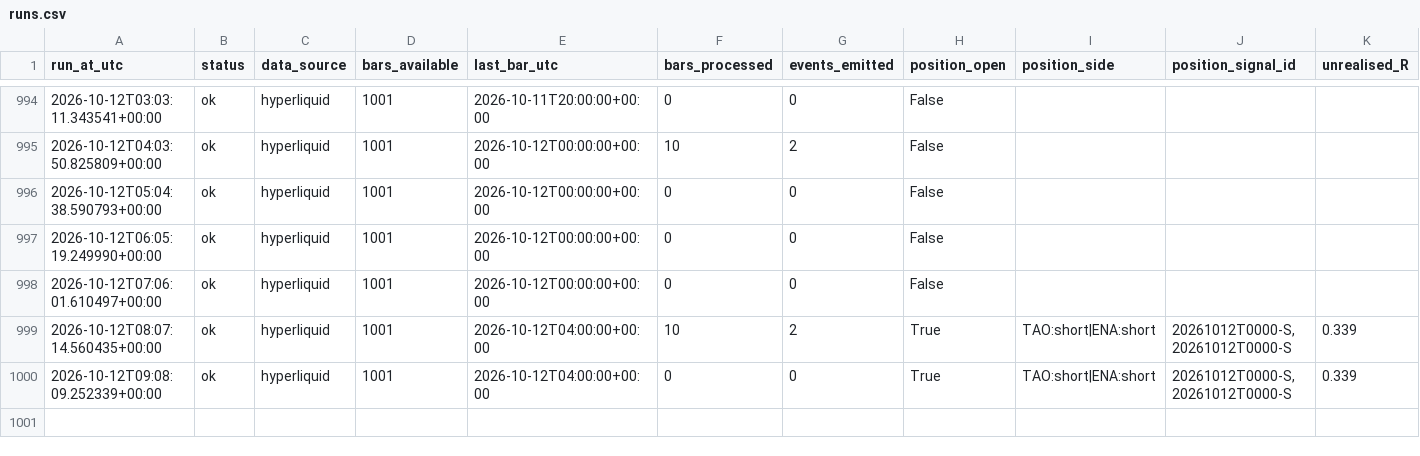
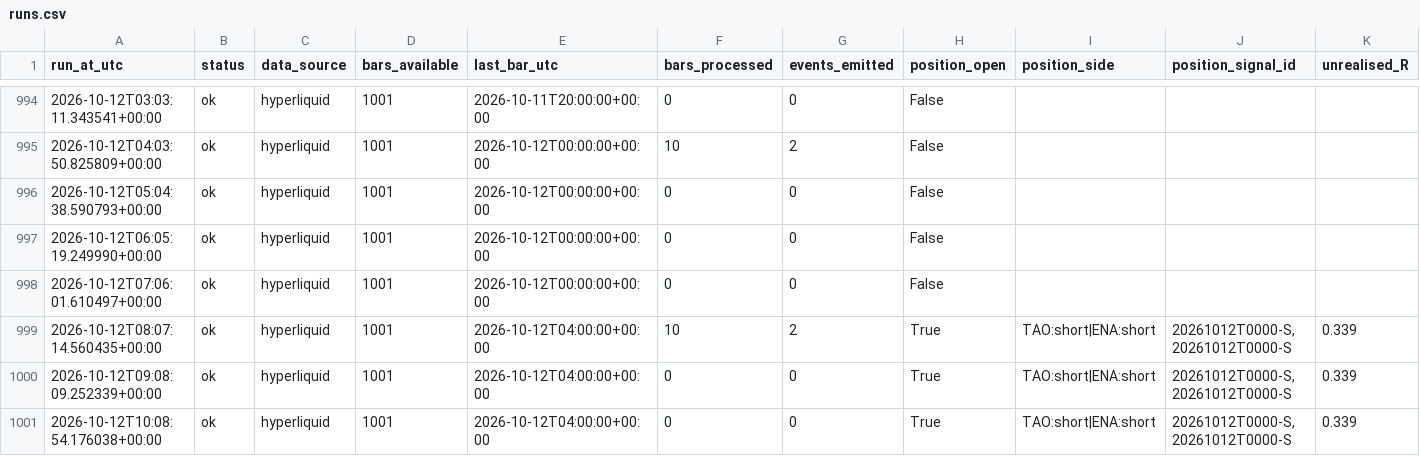
Before and after one commit to daijobudesu69/Crypto-MEX, a CSV file: state/runs.csv, drawn as a sheet; only a part is shown, gaps mark what is left out; rows hold the shown columns only; the diff names each change by its address in the sheet, - before the commit and + after, or states it on an @@ line.

```diff
--- a/state/runs.csv
+++ b/state/runs.csv
+row 1001: 2026-10-12T10:08:54.176038+00:00 | ok | hyperliquid | 1001 | 2026-10-12T04:00:00+00:00 | 0 | 0 | True | TAO:short|ENA:short | 20261012T0000-S,20261012T0000-S | 0.339
```
